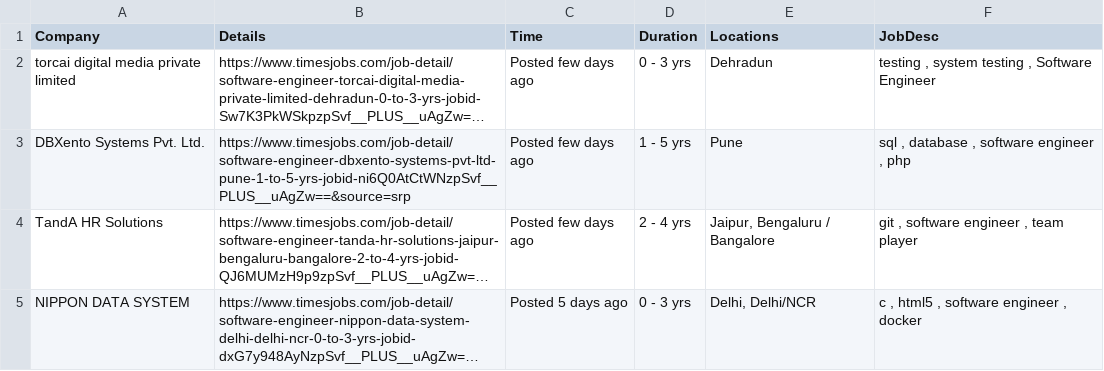
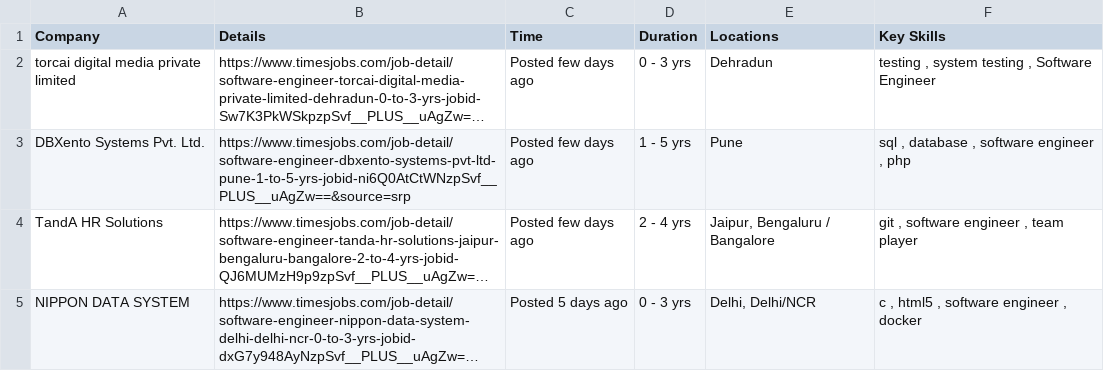
Before and after one commit to Tropicaljittai/FODS, a CSV file: TimesJobs.csv, drawn as a sheet; only a part is shown; long unchanged cells end in …; the diff names each change by its address in the sheet, - before the commit and + after, or states it on an @@ line.

```diff
--- a/TimesJobs.csv
+++ b/TimesJobs.csv
-F1: JobDesc
+F1: Key Skills
```
Also changed, not shown: 1 other file.
